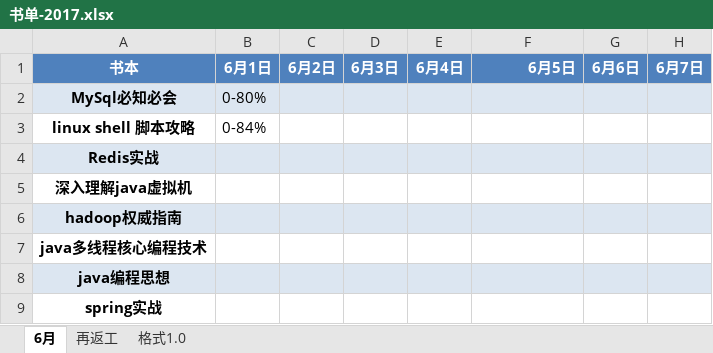
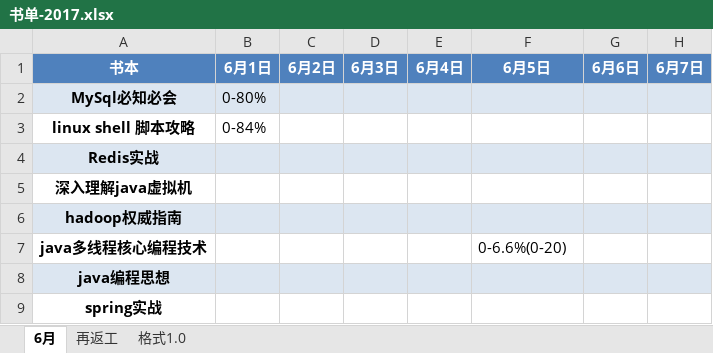
Before and after one commit to jianglong161/-, an Excel workbook: 书单-2017.xlsx, sheet 6月, drawn as a sheet; only a part is shown; values as stored, in another font and other column widths than the file's, no borders; the diff names each change by its address in the sheet, - before the commit and + after, or states it on an @@ line.

Commit message:
更新书单-多线程学习

```diff
--- a/书单-2017.xlsx (sheet 6月)
+++ b/书单-2017.xlsx (sheet 6月)
-F1 alignment: right
+F1 alignment: center
-F7: (empty)
+F7: 0-6.6%(0-20)
```
